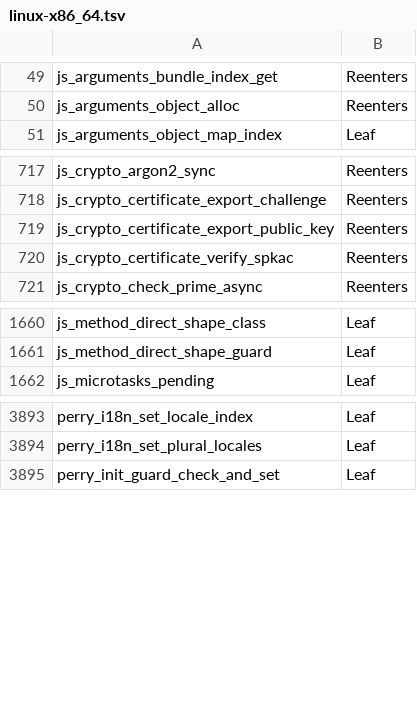
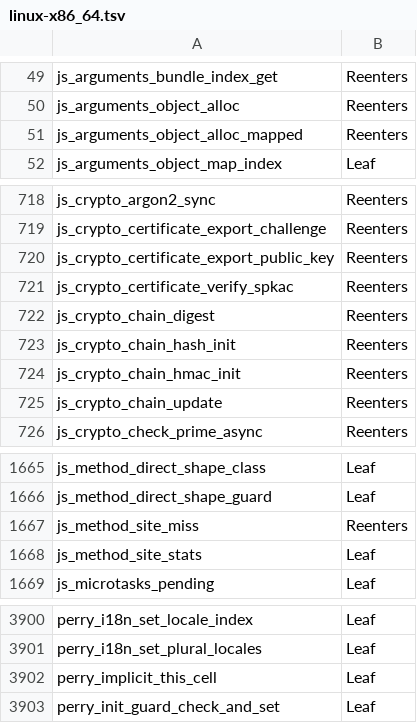
Before and after one commit to Mu-L/perry, a TSV file: crates/perry-codegen/src/gc_effects/linux-x86_64.tsv, drawn as a sheet; only a part is shown, gaps mark what is left out.

```diff
--- a/crates/perry-codegen/src/gc_effects/linux-x86_64.tsv
+++ b/crates/perry-codegen/src/gc_effects/linux-x86_64.tsv
@@ -50,2 +50,3 @@ js_arguments_bundle_index_get	Reenters
 js_arguments_object_alloc	Reenters
+js_arguments_object_alloc_mapped	Reenters
 js_arguments_object_map_index	Leaf
@@ -720,2 +721,6 @@ js_crypto_certificate_export_public_key	Reenters
 js_crypto_certificate_verify_spkac	Reenters
+js_crypto_chain_digest	Reenters
+js_crypto_chain_hash_init	Reenters
+js_crypto_chain_hmac_init	Reenters
+js_crypto_chain_update	Reenters
 js_crypto_check_prime_async	Reenters
@@ -1661,2 +1666,4 @@ js_method_direct_shape_class	Leaf
 js_method_direct_shape_guard	Leaf
+js_method_site_miss	Reenters
+js_method_site_stats	Leaf
 js_microtasks_pending	Leaf
@@ -3894,2 +3901,3 @@ perry_i18n_set_locale_index	Leaf
 perry_i18n_set_plural_locales	Leaf
+perry_implicit_this_cell	Leaf
 perry_init_guard_check_and_set	Leaf
```
Also changed, not shown: crates/perry-codegen/src/gc_effects/macos-aarch64.tsv.
